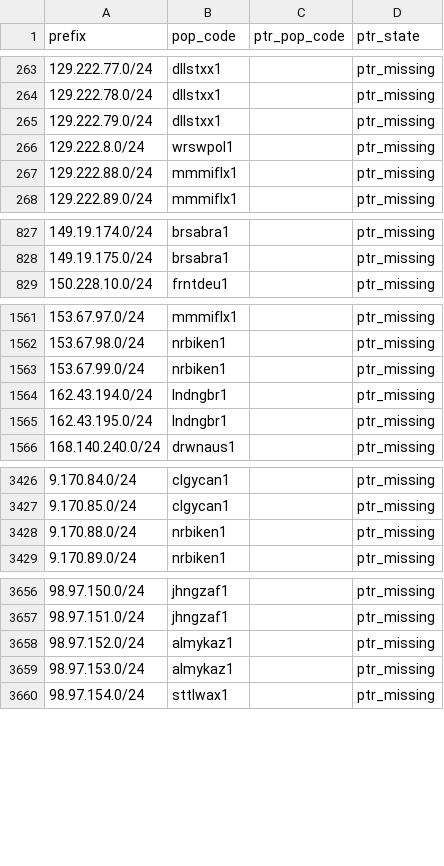
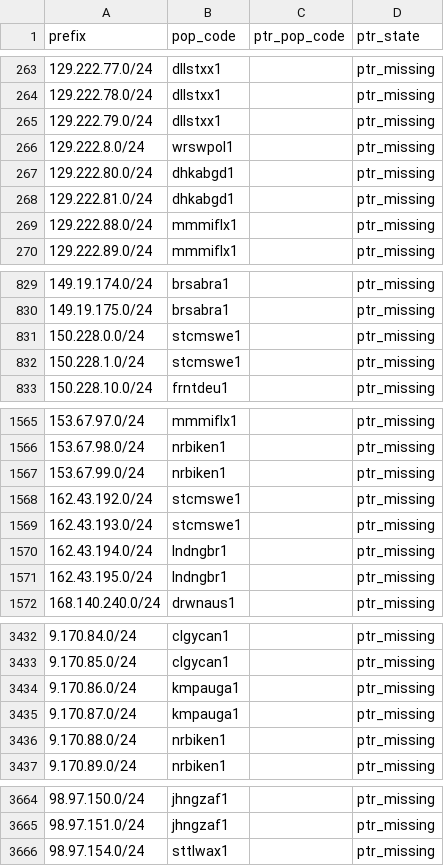
Before and after one commit to ipanalytics/Sat-geoip, a CSV file: outputs/pops-vs-ptr-mismatch.csv, drawn as a sheet; only a part is shown, gaps mark what is left out; the diff covers the shown part only.

```diff
--- a/outputs/pops-vs-ptr-mismatch.csv
+++ b/outputs/pops-vs-ptr-mismatch.csv
@@ -266,2 +266,4 @@ prefix,pop_code,ptr_pop_code,ptr_state
 129.222.8.0/24,wrswpol1,,ptr_missing
+129.222.80.0/24,dhkabgd1,,ptr_missing
+129.222.81.0/24,dhkabgd1,,ptr_missing
 129.222.88.0/24,mmmiflx1,,ptr_missing
@@ -828,2 +830,4 @@ prefix,pop_code,ptr_pop_code,ptr_state
 149.19.175.0/24,brsabra1,,ptr_missing
+150.228.0.0/24,stcmswe1,,ptr_missing
+150.228.1.0/24,stcmswe1,,ptr_missing
 150.228.10.0/24,frntdeu1,,ptr_missing
@@ -1563,2 +1567,4 @@ prefix,pop_code,ptr_pop_code,ptr_state
 153.67.99.0/24,nrbiken1,,ptr_missing
+162.43.192.0/24,stcmswe1,,ptr_missing
+162.43.193.0/24,stcmswe1,,ptr_missing
 162.43.194.0/24,lndngbr1,,ptr_missing
@@ -3427,2 +3433,4 @@ prefix,pop_code,ptr_pop_code,ptr_state
 9.170.85.0/24,clgycan1,,ptr_missing
+9.170.86.0/24,kmpauga1,,ptr_missing
+9.170.87.0/24,kmpauga1,,ptr_missing
 9.170.88.0/24,nrbiken1,,ptr_missing
@@ -3657,4 +3665,2 @@ prefix,pop_code,ptr_pop_code,ptr_state
 98.97.151.0/24,jhngzaf1,,ptr_missing
-98.97.152.0/24,almykaz1,,ptr_missing
-98.97.153.0/24,almykaz1,,ptr_missing
 98.97.154.0/24,sttlwax1,,ptr_missing
```
Also changed, not shown: 1 added row, 1 removed row and 1 edited cell elsewhere in this file, outputs/prefix-changes.csv, outputs/starlink-geoip-vs-bgp.csv, 10 other files.
